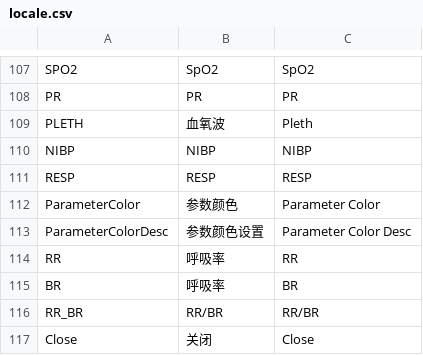
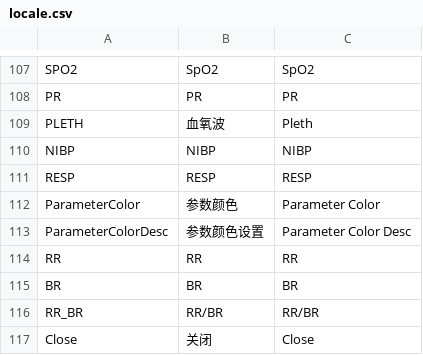
Before and after one commit to 519984307/Appciton, a CSV file: nPM/locale/locale.csv, drawn as a sheet; only a part is shown, gaps mark what is left out.

Commit message:
fix(translate): BR,RR参数名称不用翻译
Closes #1776

```diff
--- a/nPM/locale/locale.csv
+++ b/nPM/locale/locale.csv
@@ -113,4 +113,4 @@ ParameterColor,参数颜色,Parameter Color
 ParameterColorDesc,参数颜色设置,Parameter Color Desc
-RR,呼吸率,RR
-BR,呼吸率,BR
+RR,RR,RR
+BR,BR,BR
 RR_BR,RR/BR,RR/BR
```
